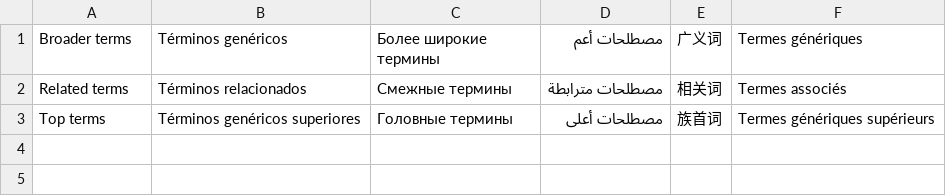
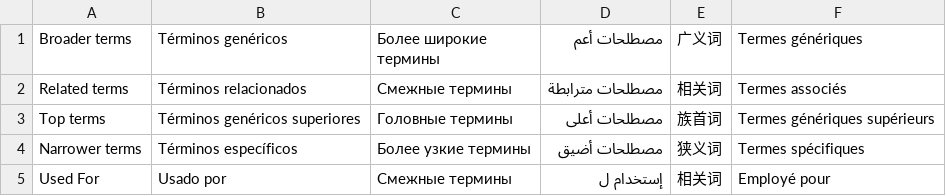
Before and after one commit to alexrutherford/unthesaurus_scraping, a CSV file: relations.csv, drawn as a sheet; the diff names each change by its address in the sheet, - before the commit and + after, or states it on an @@ line.

```diff
--- a/relations.csv
+++ b/relations.csv
+row 4: Narrower terms | Términos específicos | Более узкие термины | مصطلحات أضيق | 狭义词 | Termes spécifiques
+row 5: Used For | Usado por | Смежные термины | إستخدام ل | 相关词 | Employé pour
```
Also changed, not shown: 7 other files.
